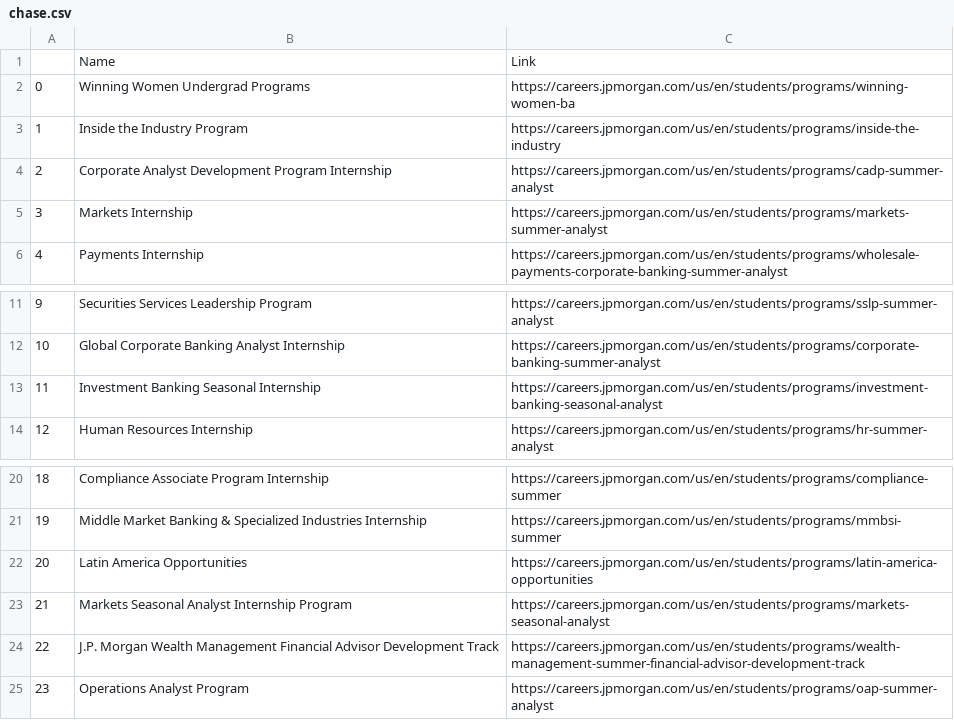
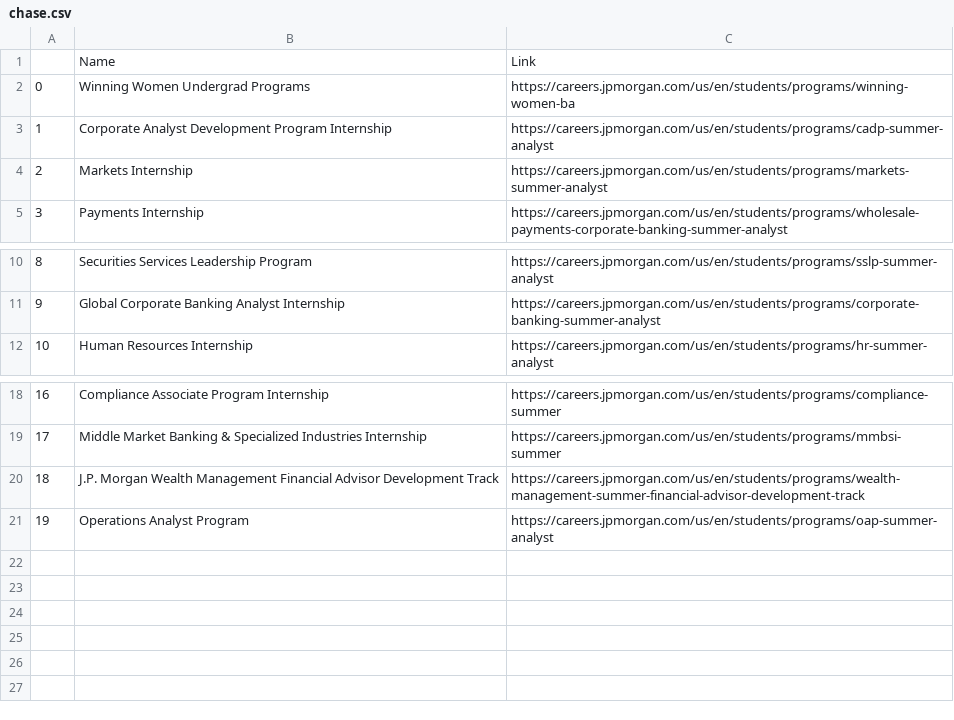
Before and after one commit to ashlxyzhang/Internship-Scraper, a CSV file: CSV/chase.csv, drawn as a sheet; only a part is shown, gaps mark what is left out; removed rows and columns are numbered as before the commit, all else as after; the diff names each change by its address in the sheet, - before the commit and + after, or states it on an @@ line.

```diff
--- a/CSV/chase.csv
+++ b/CSV/chase.csv
-row 3: 1 | Inside the Industry Program | https://careers.jpmorgan.com/us/en/students/programs/inside-the-industry
@@ column A renumbered from row 3 down @@
-row 13: 11 | Investment Banking Seasonal Internship | https://careers.jpmorgan.com/us/en/students/programs/investment-banking-seasonal-analyst
-row 22: 20 | Latin America Opportunities | https://careers.jpmorgan.com/us/en/students/programs/latin-america-opportunities
-row 23: 21 | Markets Seasonal Analyst Internship Program | https://careers.jpmorgan.com/us/en/students/programs/markets-seasonal-analyst
```
Also changed, not shown: CSV/walmart.csv, 5 other files.
